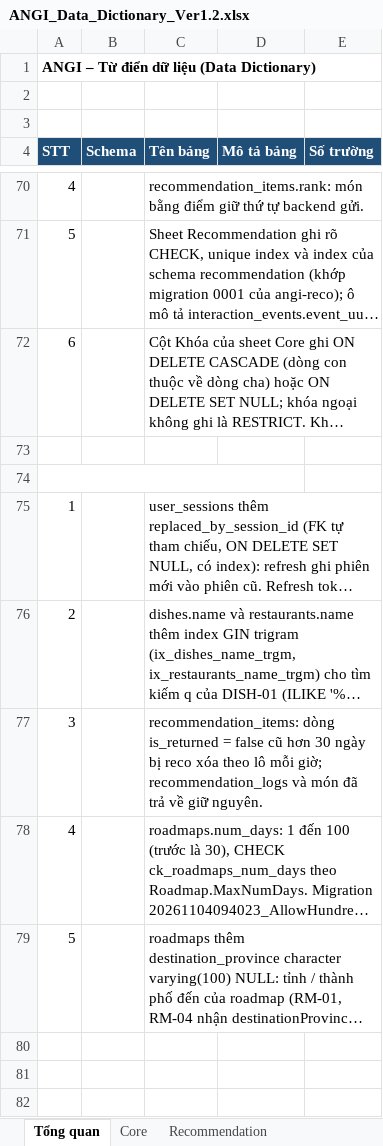
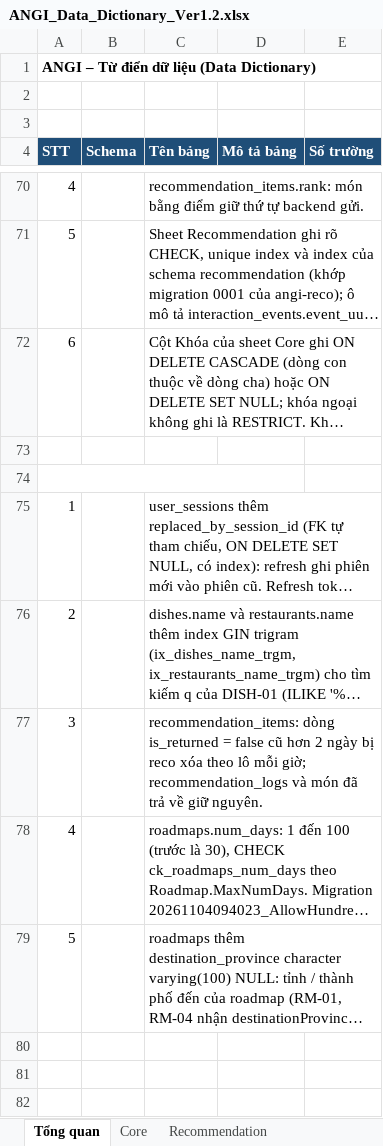
Before and after one commit to predtn/angi-backend, an Excel workbook: docs/ANGI_Data_Dictionary_Ver1.2.xlsx, sheet Tổng quan, drawn as a sheet; only a part is shown, gaps mark what is left out; long unchanged cells end in …; values as stored, in another font and other column widths than the file's, no borders; the diff names each change by its address in the sheet, - before the commit and + after, or states it on an @@ line.

```diff
--- a/docs/ANGI_Data_Dictionary_Ver1.2.xlsx (sheet Tổng quan)
+++ b/docs/ANGI_Data_Dictionary_Ver1.2.xlsx (sheet Tổng quan)
-C77 (Tên bảng): …cũ hơn 30 ngày bị…
+C77 (Tên bảng): …cũ hơn 2 ngày bị…
```
Also changed, not shown: sheet Recommendation.
